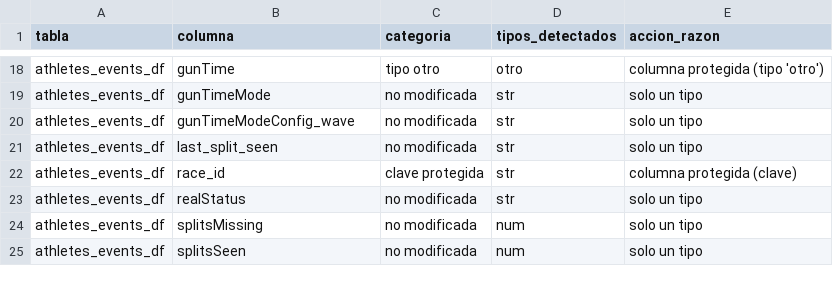
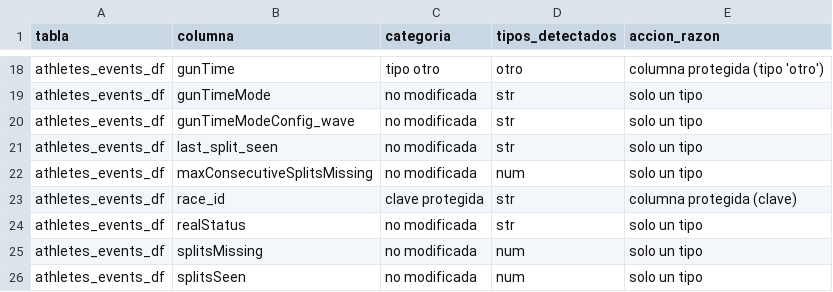
Before and after one commit to Mariosoto709/race_ml_system, a CSV file: TFM_MarioSoto/src/reportes/reporte_armonizacion.csv, drawn as a sheet; only a part is shown, gaps mark what is left out; the diff names each change by its address in the sheet, - before the commit and + after, or states it on an @@ line.

```diff
--- a/TFM_MarioSoto/src/reportes/reporte_armonizacion.csv
+++ b/TFM_MarioSoto/src/reportes/reporte_armonizacion.csv
+row 22: athletes_events_df | maxConsecutiveSplitsMissing | no modificada | num | solo un tipo
```
Also changed, not shown: TFM_MarioSoto/src/reportes/missing_promedio.csv, TFM_MarioSoto/src/reportes/reporte_tipos.csv, 22 other files.
